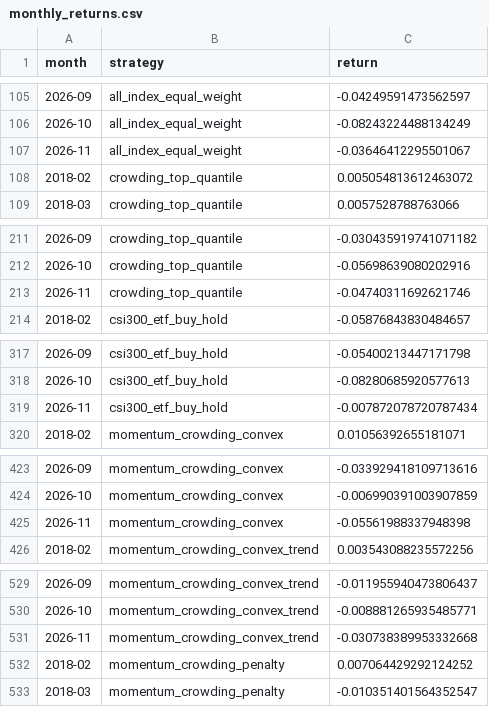
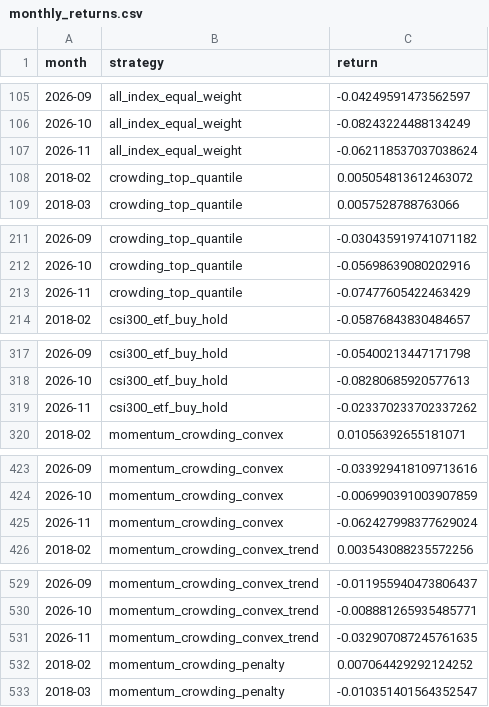
Before and after one commit to ericxuzhesheng/Trading-Crowding-Momentum-Strategy, a CSV file: outputs/tables/monthly_returns.csv, drawn as a sheet; only a part is shown, gaps mark what is left out; the diff covers the shown part only.

```diff
--- a/outputs/tables/monthly_returns.csv
+++ b/outputs/tables/monthly_returns.csv
@@ -106,3 +106,3 @@
 2026-10,all_index_equal_weight,-0.08243224488134249
-2026-11,all_index_equal_weight,-0.03646412295501067
+2026-11,all_index_equal_weight,-0.062118537037038624
 2018-02,crowding_top_quantile,0.005054813612463072
@@ -212,3 +212,3 @@
 2026-10,crowding_top_quantile,-0.05698639080202916
-2026-11,crowding_top_quantile,-0.04740311692621746
+2026-11,crowding_top_quantile,-0.07477605422463429
 2018-02,csi300_etf_buy_hold,-0.05876843830484657
@@ -318,3 +318,3 @@
 2026-10,csi300_etf_buy_hold,-0.08280685920577613
-2026-11,csi300_etf_buy_hold,-0.007872078720787434
+2026-11,csi300_etf_buy_hold,-0.023370233702337262
 2018-02,momentum_crowding_convex,0.01056392655181071
@@ -424,3 +424,3 @@
 2026-10,momentum_crowding_convex,-0.006990391003907859
-2026-11,momentum_crowding_convex,-0.05561988337948398
+2026-11,momentum_crowding_convex,-0.062427998377629024
 2018-02,momentum_crowding_convex_trend,0.003543088235572256
@@ -530,3 +530,3 @@
 2026-10,momentum_crowding_convex_trend,-0.008881265935485771
-2026-11,momentum_crowding_convex_trend,-0.030738389953332668
+2026-11,momentum_crowding_convex_trend,-0.032907087245761635
 2018-02,momentum_crowding_penalty,0.007064429292124252
```
Also changed, not shown: 3 edited cells elsewhere in this file, outputs/tables/factor_ic.csv, outputs/tables/performance_summary.csv, 13 other files.
